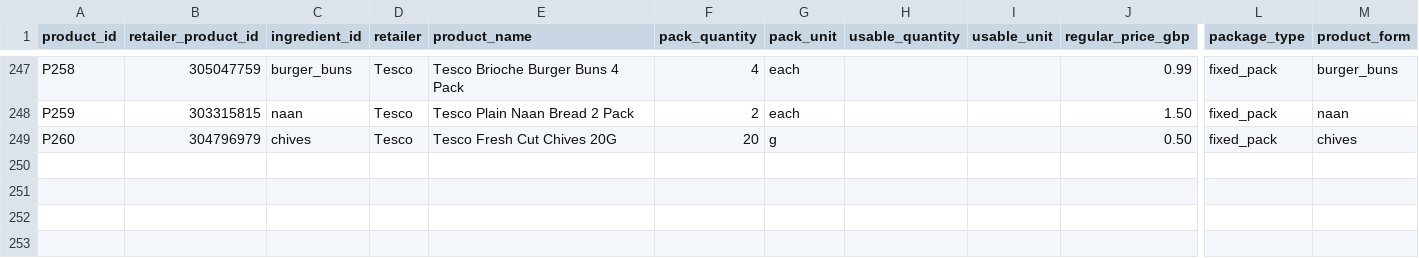
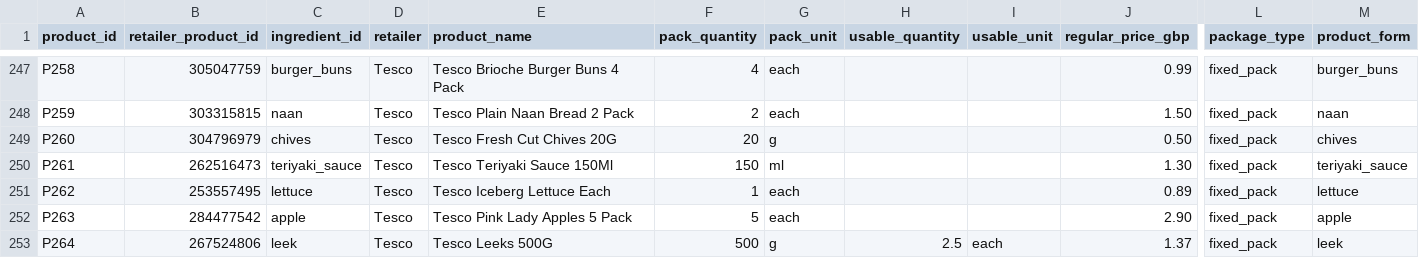
Before and after one commit to hassambashir/grocery-optimiser, a CSV file: data/products.csv, drawn as a sheet; only a part is shown, gaps mark what is left out; rows hold the shown columns only; the diff names each change by its address in the sheet, - before the commit and + after, or states it on an @@ line.

Commit message:
Map Tesco teriyaki lettuce apples and leeks for staged recipes

```diff
--- a/data/products.csv
+++ b/data/products.csv
+row 250: P261 | 262516473 | teriyaki_sauce | Tesco | Tesco Teriyaki Sauce 150Ml | 150 | ml |  |  | 1.30 | fixed_pack | teriyaki_sauce
+row 251: P262 | 253557495 | lettuce | Tesco | Tesco Iceberg Lettuce Each | 1 | each |  |  | 0.89 | fixed_pack | lettuce
+row 252: P263 | 284477542 | apple | Tesco | Tesco Pink Lady Apples 5 Pack | 5 | each |  |  | 2.90 | fixed_pack | apple
+row 253: P264 | 267524806 | leek | Tesco | Tesco Leeks 500G | 500 | g | 2.5 | each | 1.37 | fixed_pack | leek
```
